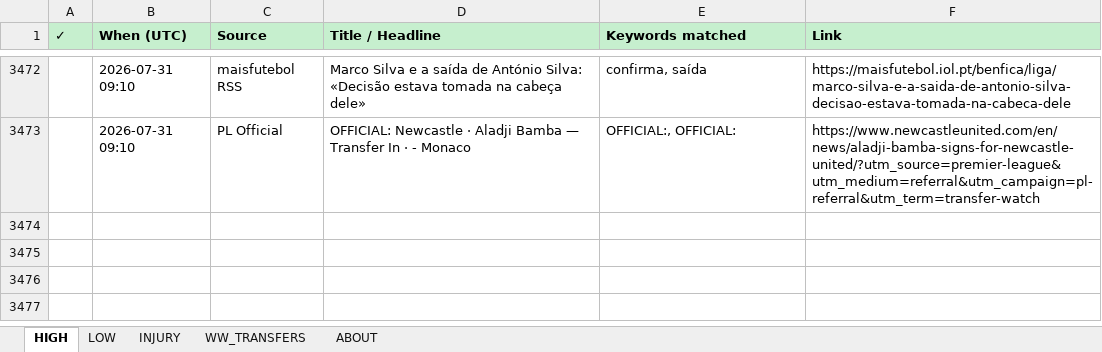
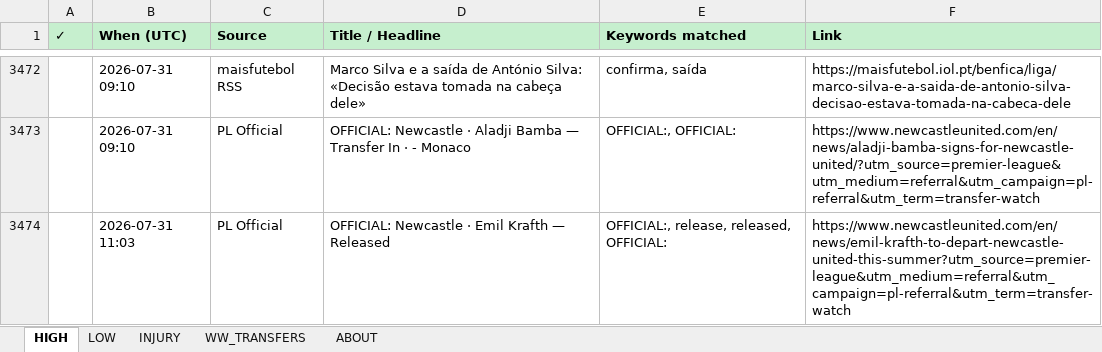
Before and after one commit to rneves2005-dotcom/fpl-dashboard, an Excel workbook: Transfer_Tracker.xlsx, sheet HIGH, drawn as a sheet; only a part is shown, gaps mark what is left out; values as stored, in another font and other column widths than the file's, no borders; the diff names each change by its address in the sheet, - before the commit and + after, or states it on an @@ line.

Commit message:
auto: transfer poll 2026-07-31 11:03 UTC · 1 new

```diff
--- a/Transfer_Tracker.xlsx (sheet HIGH)
+++ b/Transfer_Tracker.xlsx (sheet HIGH)
+row 3474:  | 2026-07-31 11:03 | PL Official | OFFICIAL: Newcastle · Emil Krafth — Released | OFFICIAL:, release, released, OFFICIAL: | https://www.newcastleunited.com/en/news/emil-krafth-to-depart-newcastle-united-this-summer?utm_source=premier-league&utm_medium=referral&utm_campaign=pl-referral&utm_term=transfer-watch
```
